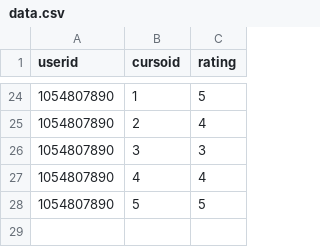
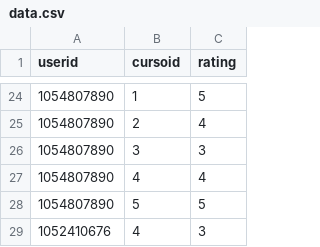
Before and after one commit to pablitoacero6/MarketAcademy, a CSV file: Servidor/public/data.csv, drawn as a sheet; only a part is shown, gaps mark what is left out; the diff names each change by its address in the sheet, - before the commit and + after, or states it on an @@ line.

```diff
--- a/Servidor/public/data.csv
+++ b/Servidor/public/data.csv
+row 29: 1052410676 | 4 | 3
```
Also changed, not shown: Servidor/outputfile.csv, 11 other files.
